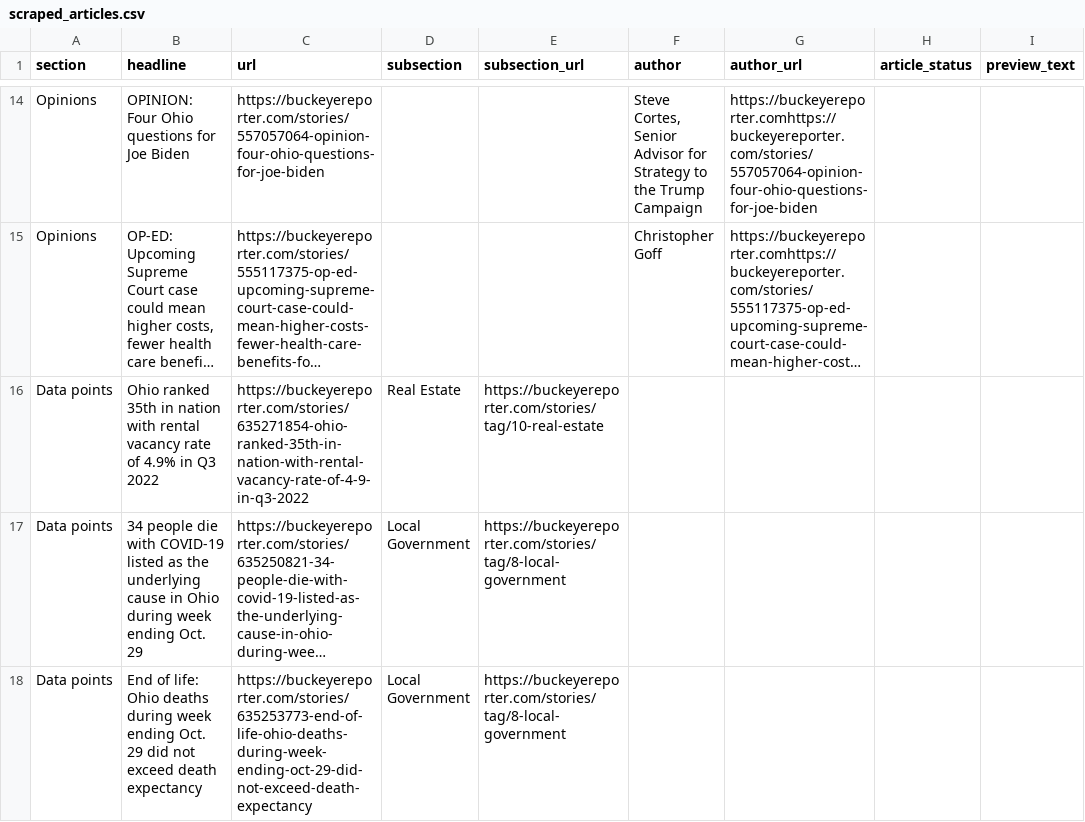
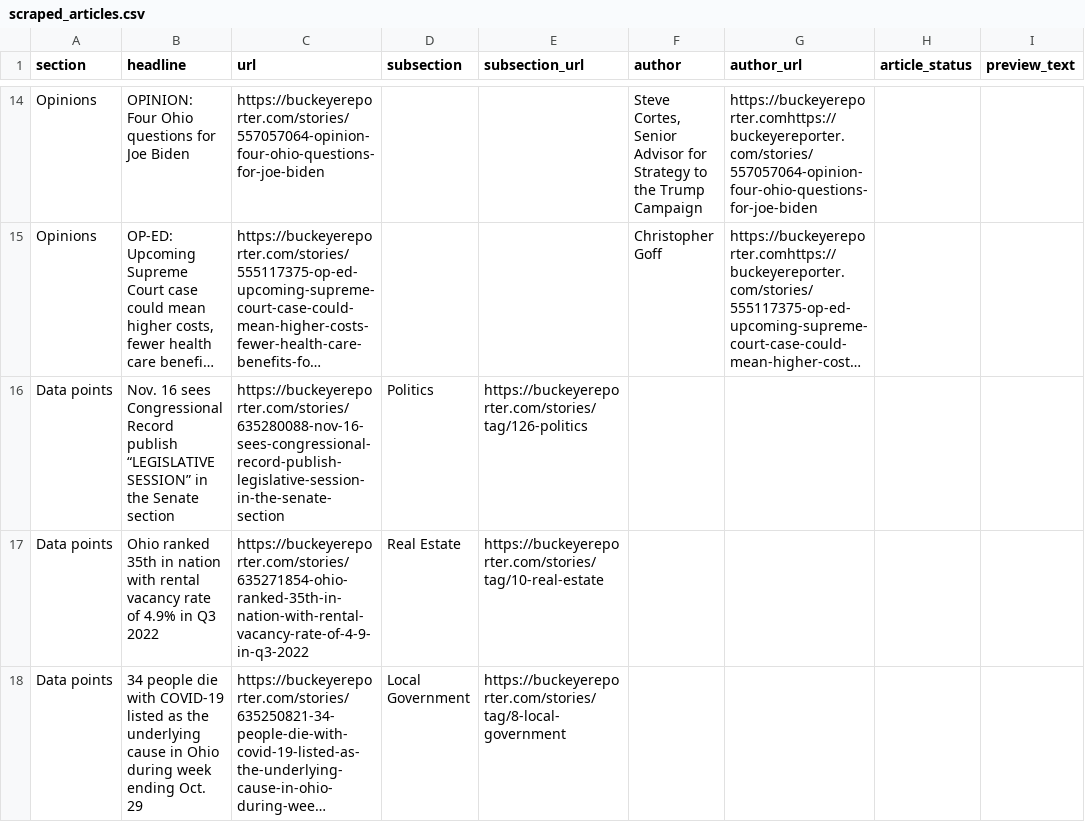
Before and after one commit to petebrown/homework-17-automatic-scraper, a CSV file: scraped_articles.csv, drawn as a sheet; only a part is shown, gaps mark what is left out; the shorter side is filled out with more unchanged rows; long unchanged cells end in …; the diff covers the shown part only; the diff names each change by its address in the sheet, - before the commit and + after, or states it on an @@ line.

```diff
--- a/scraped_articles.csv
+++ b/scraped_articles.csv
+row 16: Data points | Nov. 16 sees Congressional Record publish “LEGISLATIVE SESSION” in the Senate section | https://buckeyereporter.com/stories/635280088-nov-16-sees-congressional-record-publish-legislative-session-in-the-senate-section | Politics | https://buckeyereporter.com/stories/tag/126-politics
```
Also changed, not shown: 5 added rows, 5 removed rows, 5 moved rows and 2 edited cells elsewhere in this file.
